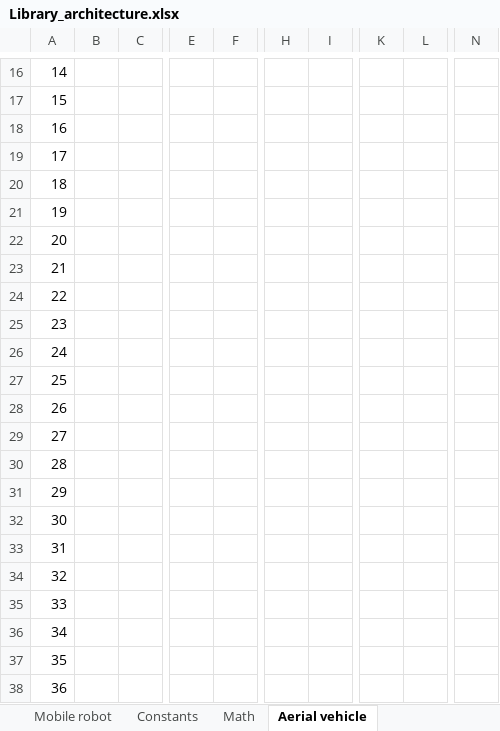
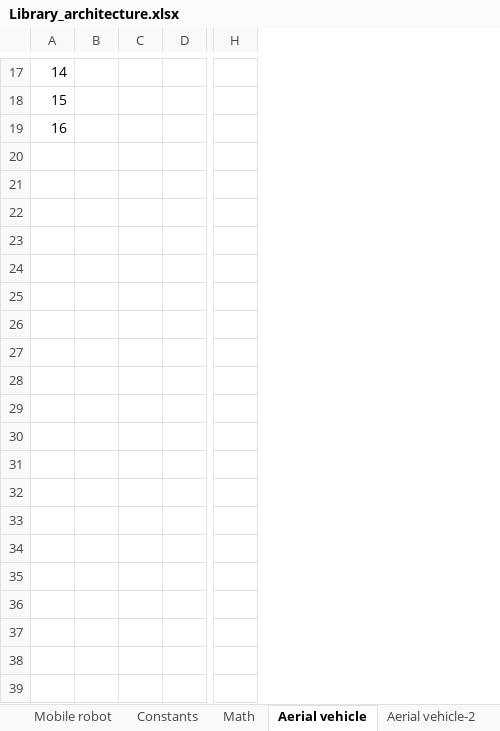
Before and after one commit to abhinayh56/Repository_architecture, an Excel workbook: Library_architecture.xlsx, sheet Aerial vehicle, drawn as a sheet; only a part is shown, gaps mark what is left out; values as stored, in another font and other column widths than the file's, no cell formats; removed rows and columns are numbered as before the commit, all else as after; rows hold the shown columns only; the diff covers the shown part only; the diff names each change by its address in the sheet, - before the commit and + after, or states it on an @@ line.

Commit message:
added system architecture for aerial vehicle

```diff
--- a/Library_architecture.xlsx (sheet Aerial vehicle)
+++ b/Library_architecture.xlsx (sheet Aerial vehicle)
+sheet tab: Aerial vehicle-2
-column B, empty
-column C, empty
+column B, empty
+column C, empty
+column D, empty
-column E, empty
-column F, empty
-column H, empty
-column I, empty
-column K, empty
-column L, empty
+column H, empty
-column N, empty
-row 19: 17
-row 20: 18
-row 21: 19
-row 22: 20
-row 23: 21
-row 24: 22
-row 25: 23
-row 26: 24
-row 27: 25
-row 28: 26
-row 29: 27
-row 30: 28
-row 31: 29
-row 32: 30
-row 33: 31
-row 34: 32
-row 35: 33
-row 36: 34
-row 37: 35
-row 38: 36
```
Also changed, not shown: 1 added row, 14 removed rows, 4 added columns, 1 removed column and row numbers in column A elsewhere in this sheet, other sheet tabs, cell formats.
